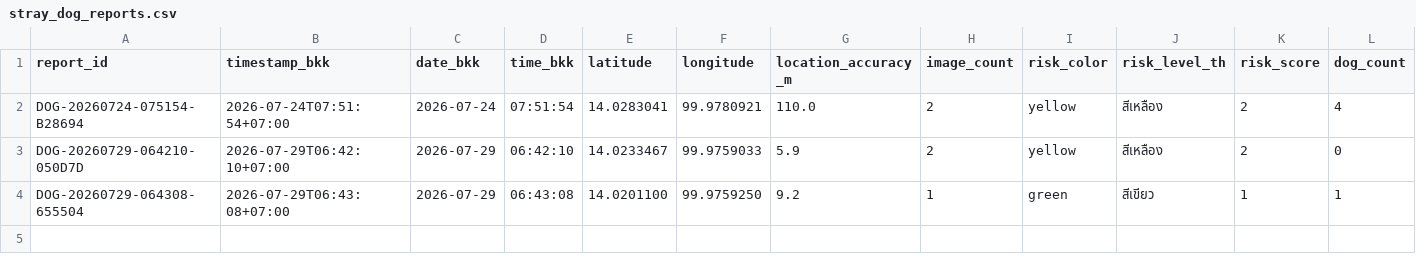
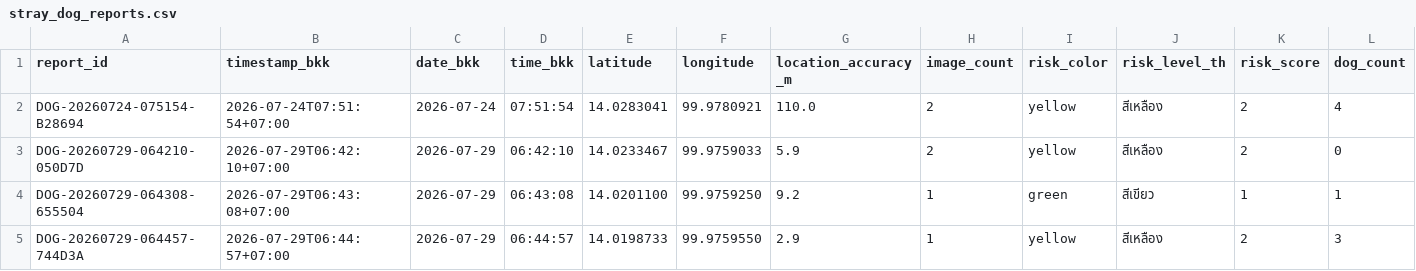
Before and after one commit to PythonianSt/StrayDogSafety, a CSV file: data/stray_dog_reports.csv, drawn as a sheet; only a part is shown; rows hold the shown columns only; the diff names each change by its address in the sheet, - before the commit and + after, or states it on an @@ line.

Commit message:
Add stray dog report DOG-20260729-064457-744D3A

```diff
--- a/data/stray_dog_reports.csv
+++ b/data/stray_dog_reports.csv
+row 5: DOG-20260729-064457-744D3A | 2026-07-29T06:44:57+07:00 | 2026-07-29 | 06:44:57 | 14.0198733 | 99.9759550 | 2.9 | 1 | yellow | สีเหลือง | 2 | 3
```
